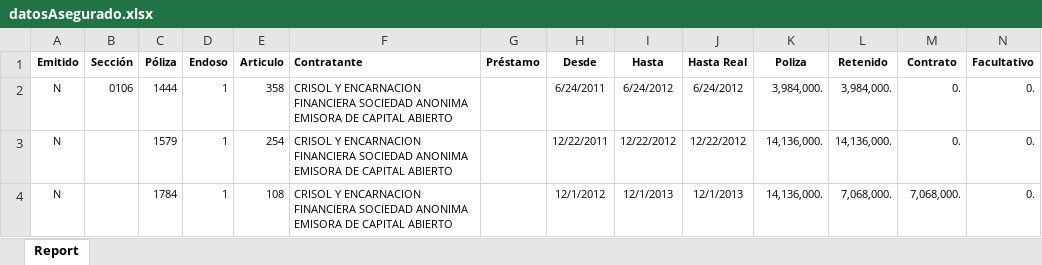
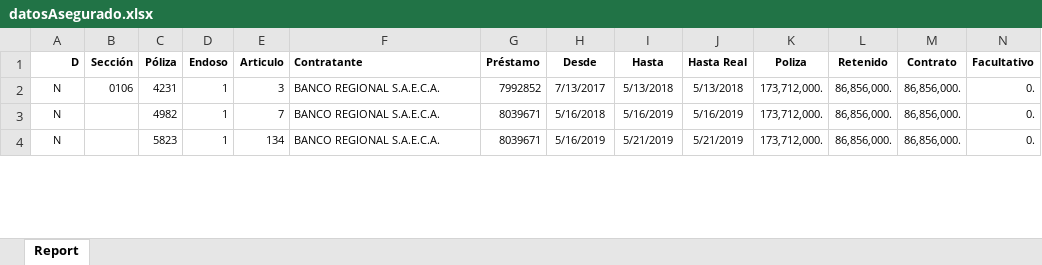
Before and after one commit to frostbitepy/RobotControlCumulos, an Excel workbook: datosAsegurado.xlsx, sheet Report, drawn as a sheet; only a part is shown; values as stored, in another font and other column widths than the file's, no borders; the diff covers the shown part only; the diff names each change by its address in the sheet, - before the commit and + after, or states it on an @@ line.

```diff
--- a/datosAsegurado.xlsx (sheet Report)
+++ b/datosAsegurado.xlsx (sheet Report)
-A1: Emitido
+A1: D
-C2 (Póliza): 1444
+C2 (Póliza): 4231
-E2 (Articulo): 358
+E2 (Articulo): 3
-F2:F4 (Contratante): CRISOL Y ENCARNACION FINANCIERA SOCIEDAD ANONIMA EMISORA DE CAPITAL ABIERTO
+F2:F4 (Contratante): BANCO REGIONAL S.A.E.C.A.
-G2 (Préstamo): (empty)
+G2 (Préstamo): 7992852
-H2 (Desde): 6/24/2011
+H2 (Desde): 7/13/2017
-I2 (Hasta): 6/24/2012
+I2 (Hasta): 5/13/2018
-J2 (Hasta Real): 6/24/2012
+J2 (Hasta Real): 5/13/2018
-K2 (Poliza): 3,984,000.
+K2 (Poliza): 173,712,000.
-L2 (Retenido): 3,984,000.
+L2 (Retenido): 86,856,000.
-M2:M3 (Contrato): 0.
+M2:M3 (Contrato): 86,856,000.
-C3 (Póliza): 1579
+C3 (Póliza): 4982
-E3 (Articulo): 254
+E3 (Articulo): 7
-G3:G4 (Préstamo): (empty)
+G3:G4 (Préstamo): 8039671
-H3 (Desde): 12/22/2011
+H3 (Desde): 5/16/2018
-I3 (Hasta): 12/22/2012
+I3 (Hasta): 5/16/2019
-J3 (Hasta Real): 12/22/2012
+J3 (Hasta Real): 5/16/2019
-K3:K4 (Poliza): 14,136,000.
+K3:K4 (Poliza): 173,712,000.
-L3 (Retenido): 14,136,000.
+L3 (Retenido): 86,856,000.
-C4 (Póliza): 1784
+C4 (Póliza): 5823
-E4 (Articulo): 108
+E4 (Articulo): 134
-H4 (Desde): 12/1/2012
+H4 (Desde): 5/16/2019
-I4 (Hasta): 12/1/2013
+I4 (Hasta): 5/21/2019
-J4 (Hasta Real): 12/1/2013
+J4 (Hasta Real): 5/21/2019
-L4 (Retenido): 7,068,000.
+L4 (Retenido): 86,856,000.
-M4 (Contrato): 7,068,000.
+M4 (Contrato): 86,856,000.
```
Also changed, not shown: 5 added rows, 11 removed rows and 138 edited cells elsewhere in this sheet, 3 other files.
